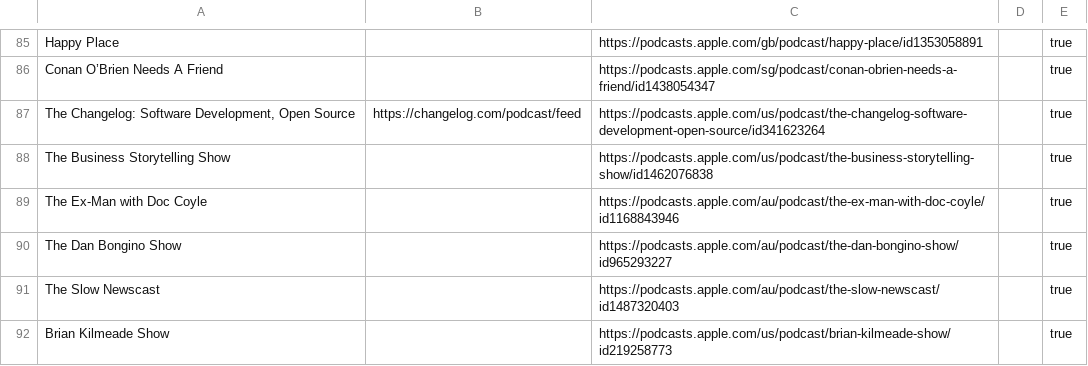
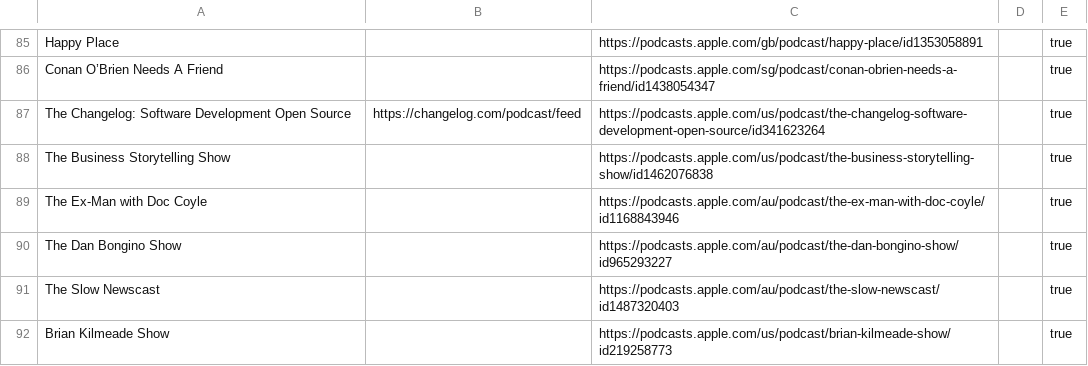
Before and after one commit to KenMercusLai/settings, a CSV file: podcast_sources.csv, drawn as a sheet; only a part is shown, gaps mark what is left out.

Commit message:
Update podcast_sources.csv

```diff
--- a/podcast_sources.csv
+++ b/podcast_sources.csv
@@ -86,3 +86,3 @@ Happy Place,,https://podcasts.apple.com/gb/podcast/happy-place/id1353058891,,tru
 Conan O’Brien Needs A Friend,,https://podcasts.apple.com/sg/podcast/conan-obrien-needs-a-friend/id1438054347,,true
-"The Changelog: Software Development, Open Source",https://changelog.com/podcast/feed,https://podcasts.apple.com/us/podcast/the-changelog-software-development-open-source/id341623264,,true
+The Changelog: Software Development Open Source,https://changelog.com/podcast/feed,https://podcasts.apple.com/us/podcast/the-changelog-software-development-open-source/id341623264,,true
 The Business Storytelling Show,,https://podcasts.apple.com/us/podcast/the-business-storytelling-show/id1462076838,,true
```
